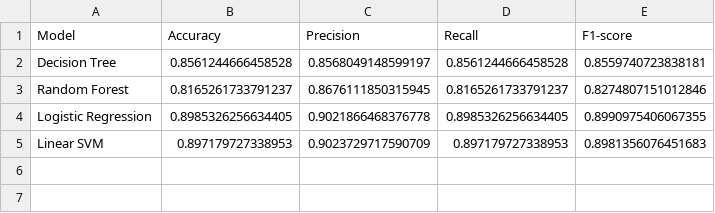
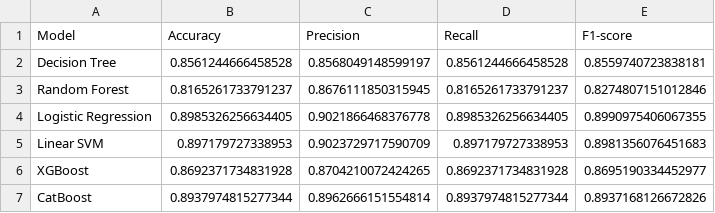
Before and after one commit to MasumAhmod/MediMatch, a CSV file: app/ml/model_comparison.csv, drawn as a sheet.

```diff
--- a/app/ml/model_comparison.csv
+++ b/app/ml/model_comparison.csv
@@ -5 +5,3 @@ Logistic Regression,0.8985326256634405,0.9021866468376778,0.8985326256634405,0.8
 Linear SVM,0.897179727338953,0.9023729717590709,0.897179727338953,0.8981356076451683
+XGBoost,0.8692371734831928,0.8704210072424265,0.8692371734831928,0.8695190334452977
+CatBoost,0.8937974815277344,0.8962666151554814,0.8937974815277344,0.8937168126672826
```
Also changed, not shown: 16 other files.
